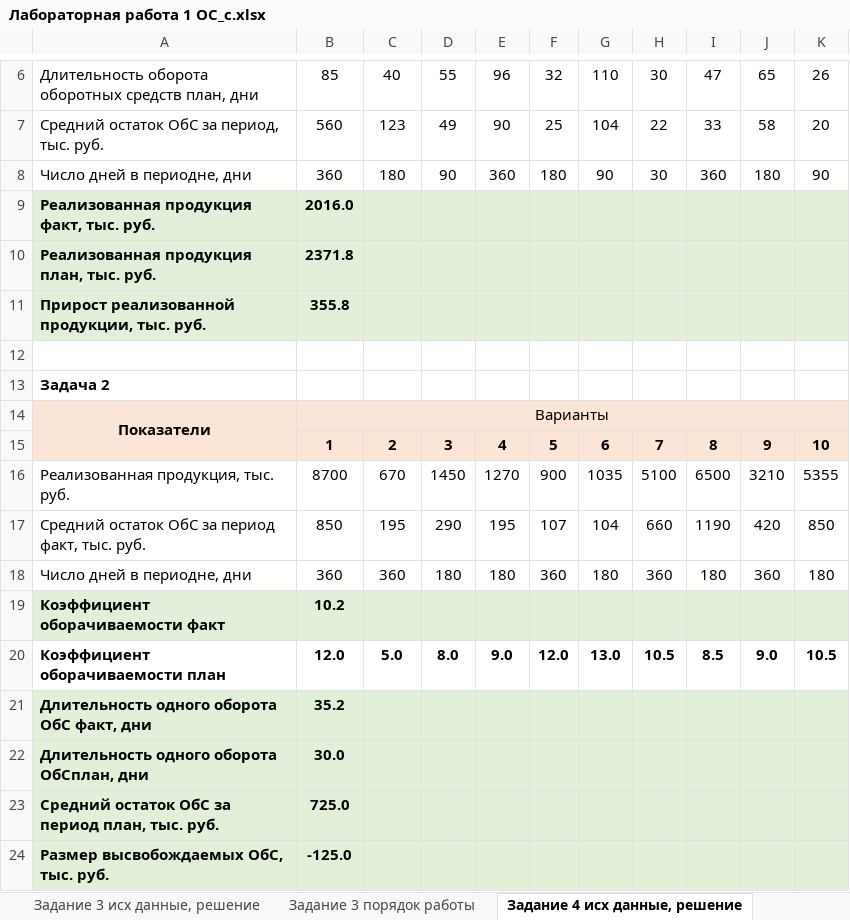
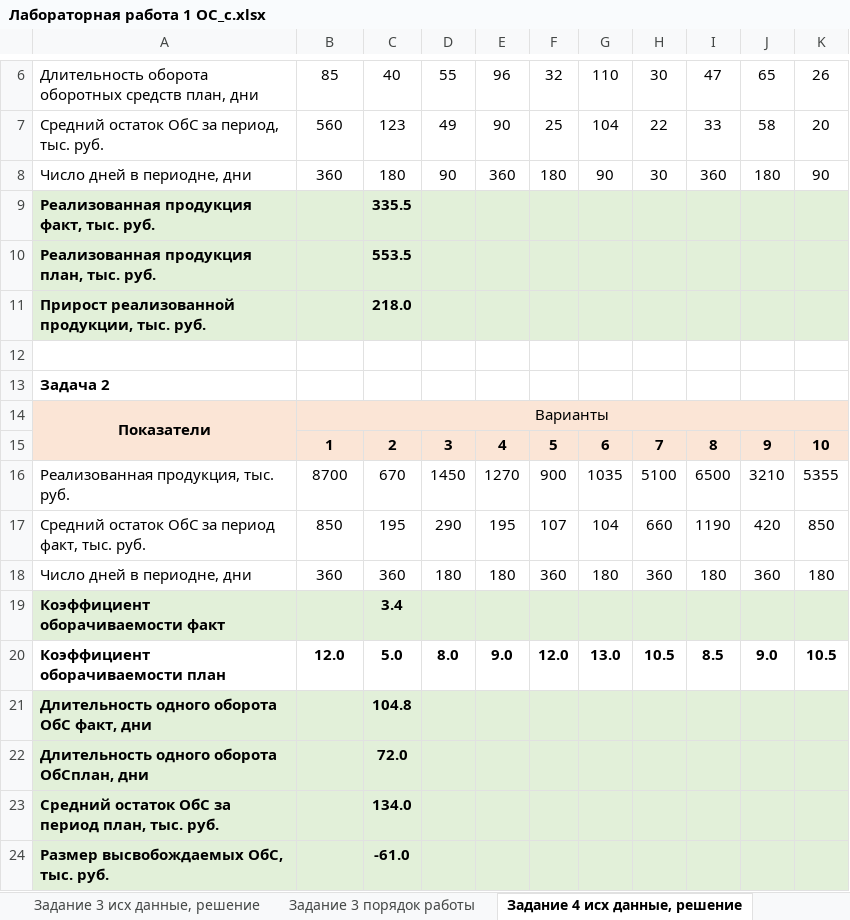
Before and after one commit to cyclikya/BELSTU, an Excel workbook: 3k2s/Экономика IT-компании/Лабораторная работа 1 ОС_с.xlsx, sheet Задание 4 исх данные, решение, drawn as a sheet; only a part is shown, gaps mark what is left out; values as stored, in another font and other column widths than the file's, no borders; the diff names each change by its address in the sheet, - before the commit and + after, or states it on an @@ line.

```diff
--- a/3k2s/Экономика IT-компании/Лабораторная работа 1 ОС_с.xlsx (sheet Задание 4 исх данные, решение)
+++ b/3k2s/Экономика IT-компании/Лабораторная работа 1 ОС_с.xlsx (sheet Задание 4 исх данные, решение)
-B9: 2016.0
+B9: (empty)
-C9: (empty)
+C9: 335.5
-B10: 2371.8
+B10: (empty)
-C10: (empty)
+C10: 553.5
-B11: 355.8
+B11: (empty)
-C11: (empty)
+C11: 218.0
-B19: 10.2
+B19: (empty)
-C19: (empty)
+C19: 3.4
-B21: 35.2
+B21: (empty)
-C21: (empty)
+C21: 104.8
-B22: 30.0
+B22: (empty)
-C22: (empty)
+C22: 72.0
-B23: 725.0
+B23: (empty)
-C23: (empty)
+C23: 134.0
-B24: -125.0
+B24: (empty)
-C24: (empty)
+C24: -61.0
```
Also changed, not shown: sheet Задание 1 исх. данные, решение, sheet Задание 3 исх данные, решение, sheet Задание 2 исх данные, решение, 1 other file.
